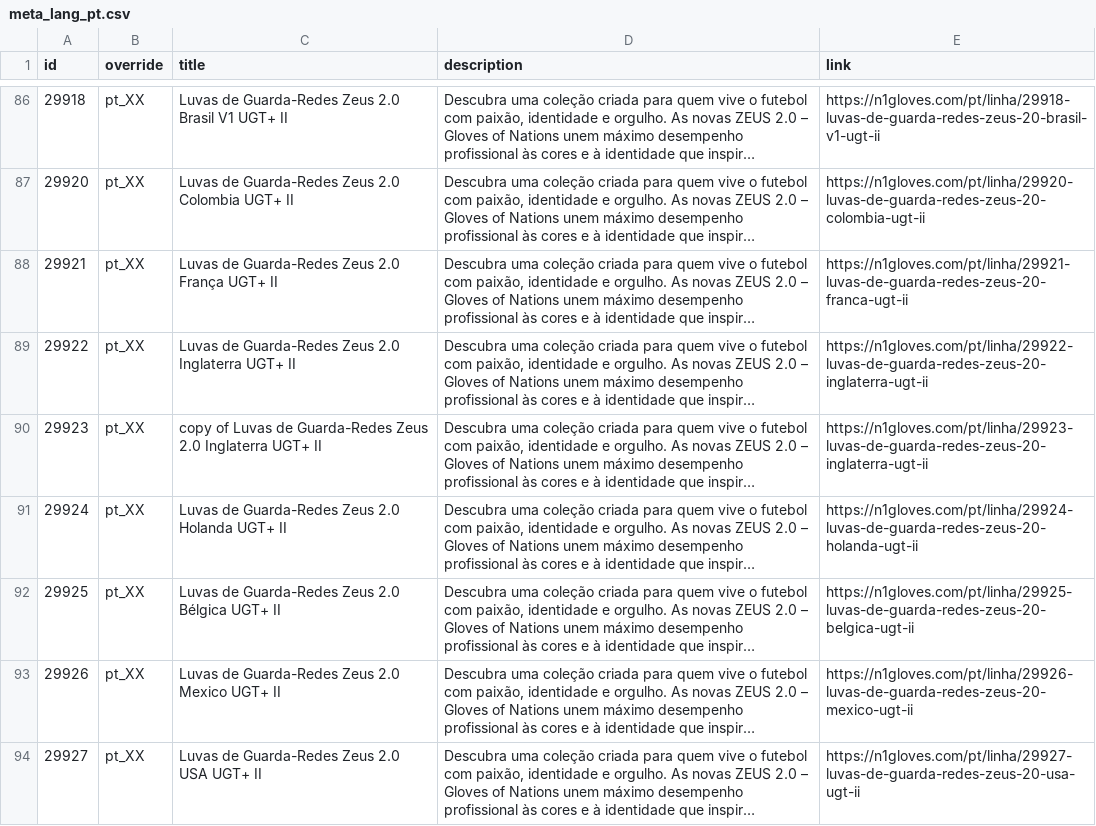
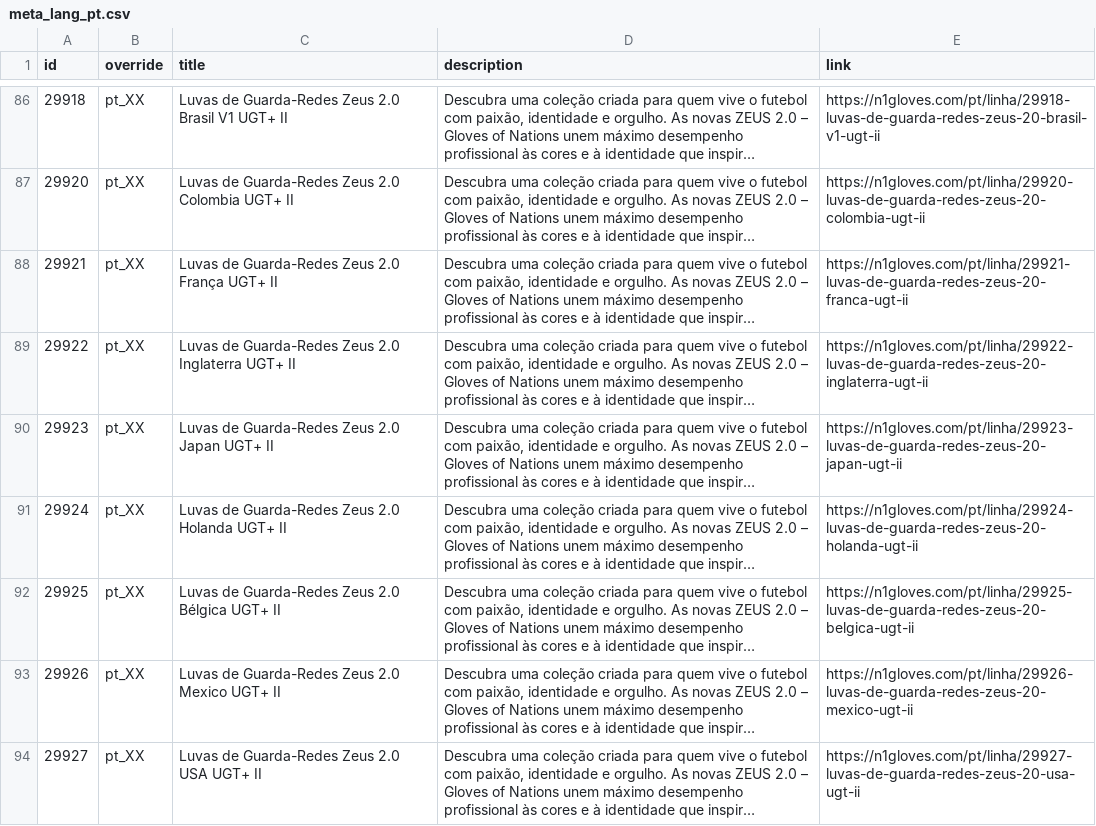
Before and after one commit to zeus-bethen1/n1-feeds, a CSV file: meta_lang_pt.csv, drawn as a sheet; only a part is shown, gaps mark what is left out; long unchanged cells end in …; the diff names each change by its address in the sheet, - before the commit and + after, or states it on an @@ line.

```diff
--- a/meta_lang_pt.csv
+++ b/meta_lang_pt.csv
-C90 (title): copy of Luvas de Guarda-Redes Zeus 2.0 Inglaterra UGT+ II
+C90 (title): Luvas de Guarda-Redes Zeus 2.0 Japan UGT+ II
-E90 (link): https://n1gloves.com/pt/linha/29923-luvas-de-guarda-redes-zeus-20-inglaterra-ugt-ii
+E90 (link): https://n1gloves.com/pt/linha/29923-luvas-de-guarda-redes-zeus-20-japan-ugt-ii
```
Also changed, not shown: meta_feed_en.csv, meta_feed_es.csv, 4 other files.
